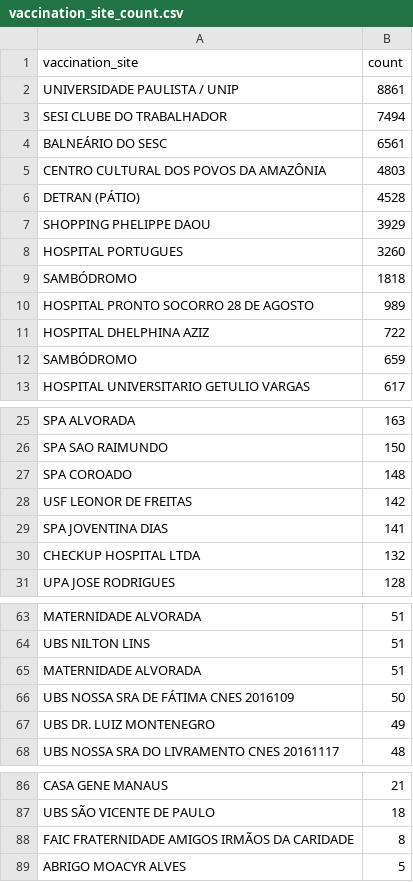
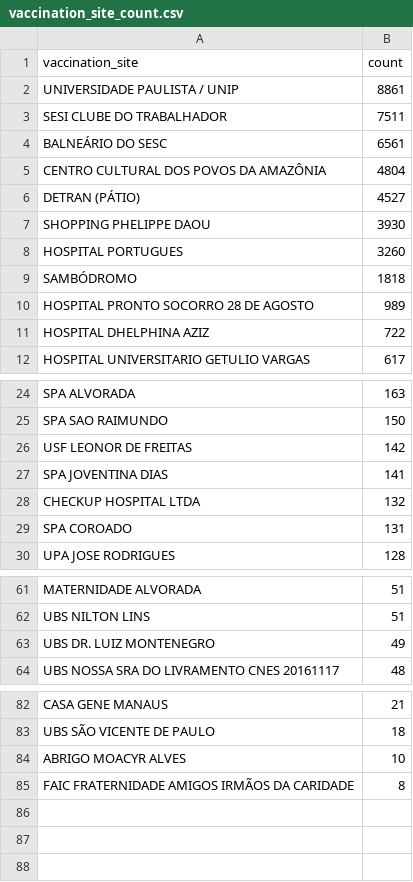
Before and after one commit to CodeForManaus/vacina-manaus-backend, a CSV file: analytics/vaccination_site_count.csv, drawn as a sheet; only a part is shown, gaps mark what is left out; the diff covers the shown part only.

```diff
--- a/analytics/vaccination_site_count.csv
+++ b/analytics/vaccination_site_count.csv
@@ -2,7 +2,7 @@
 UNIVERSIDADE PAULISTA / UNIP,8861
-SESI CLUBE DO TRABALHADOR,7494
+SESI CLUBE DO TRABALHADOR,7511
 BALNEÁRIO DO SESC,6561
-CENTRO CULTURAL DOS POVOS DA AMAZÔNIA,4803
-DETRAN (PÁTIO),4528
-SHOPPING PHELIPPE DAOU,3929
+CENTRO CULTURAL DOS POVOS DA AMAZÔNIA,4804
+DETRAN (PÁTIO),4527
+SHOPPING PHELIPPE DAOU,3930
 HOSPITAL PORTUGUES,3260
@@ -11,3 +11,2 @@ HOSPITAL PRONTO SOCORRO 28 DE AGOSTO,989
 HOSPITAL DHELPHINA AZIZ,722
-SAMBÓDROMO,659
 HOSPITAL UNIVERSITARIO GETULIO VARGAS,617
@@ -26,3 +25,2 @@ SPA ALVORADA,163
 SPA SAO RAIMUNDO,150
-SPA COROADO,148
 USF LEONOR DE FREITAS,142
@@ -30,2 +28,3 @@ SPA JOVENTINA DIAS,141
 CHECKUP HOSPITAL LTDA,132
+SPA COROADO,131
 UPA JOSE RODRIGUES,128
@@ -64,4 +62,2 @@ MATERNIDADE ALVORADA,51
 UBS NILTON LINS,51
-MATERNIDADE ALVORADA,51
-UBS NOSSA SRA DE FÁTIMA CNES 2016109,50
 UBS DR. LUIZ MONTENEGRO,49
@@ -87,3 +83,3 @@ CASA GENE MANAUS,21
 UBS SÃO VICENTE DE PAULO,18
+ABRIGO MOACYR ALVES,10
 FAIC FRATERNIDADE AMIGOS IRMÃOS DA CARIDADE,8
-ABRIGO MOACYR ALVES,5
```
Also changed, not shown: 1 removed row elsewhere in this file, analytics/cpf_count.csv, analytics/uncategorized_service_group_by_vaccination_site_full_data.csv, 15 other files.
